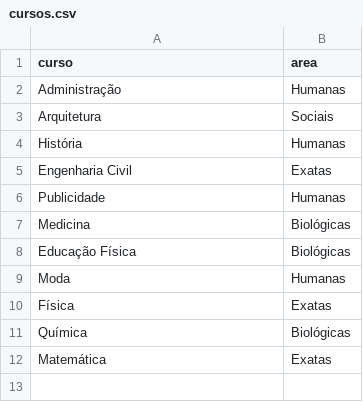
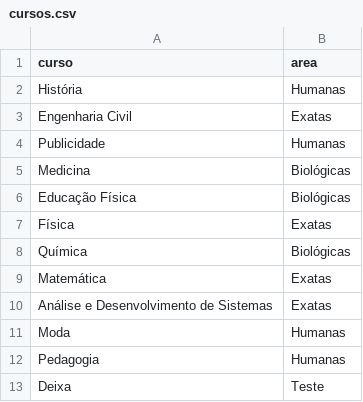
Before and after one commit to Gabrielanavesg/cursos, a CSV file: cursos.csv, drawn as a sheet.

Commit message:
teste final

```diff
--- a/cursos.csv
+++ b/cursos.csv
@@ -1,4 +1,2 @@
 curso,area
-Administração,Humanas
-Arquitetura,Sociais
 História,Humanas
@@ -8,3 +6,2 @@ Medicina,Biológicas
 Educação Física,Biológicas
-Moda,Humanas
 Física,Exatas
@@ -12 +9,5 @@ Química,Biológicas
 Matemática,Exatas
+Análise e Desenvolvimento de Sistemas,Exatas
+Moda,Humanas
+Pedagogia,Humanas
+Deixa,Teste
```
Also changed, not shown: 3 other files.
